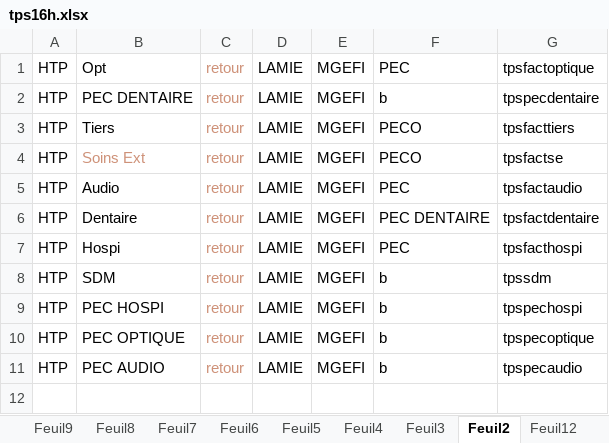
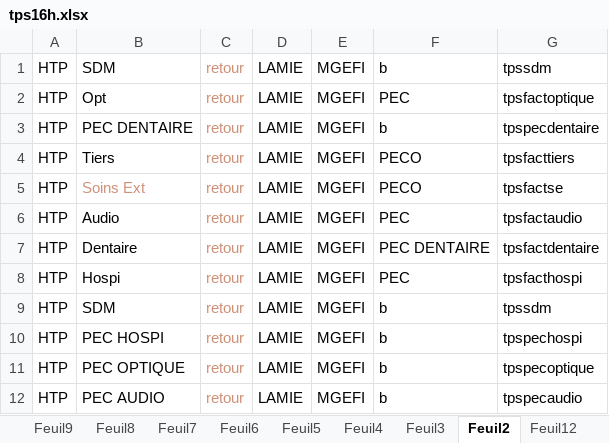
Before and after one commit to FelanaRakotoarijaona/Automatisation-reporting, an Excel workbook: tps16h.xlsx, sheet Feuil2, drawn as a sheet; values as stored, in another font and other column widths than the file's, no borders; the diff names each change by its address in the sheet, - before the commit and + after, or states it on an @@ line.

```diff
--- a/tps16h.xlsx (sheet Feuil2)
+++ b/tps16h.xlsx (sheet Feuil2)
+row 1: HTP | SDM | retour | LAMIE | MGEFI | b | tpssdm
```
Also changed, not shown: 1 other file.
